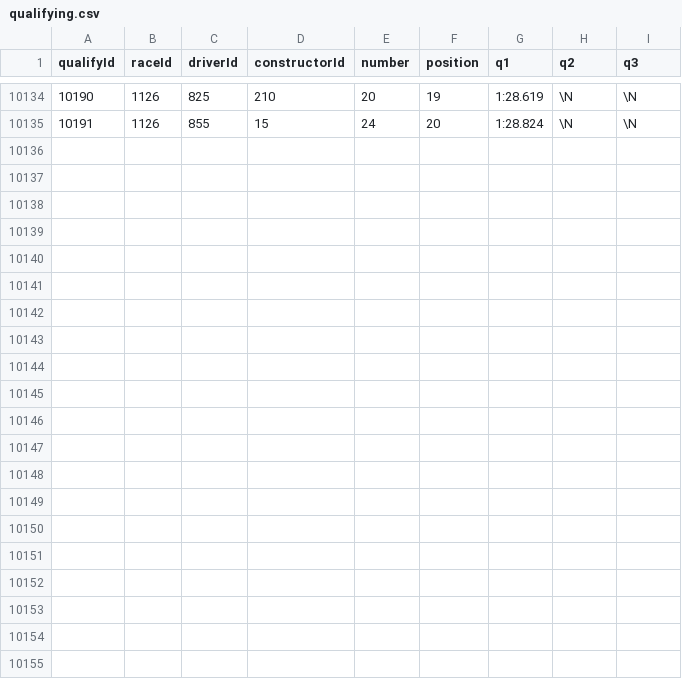
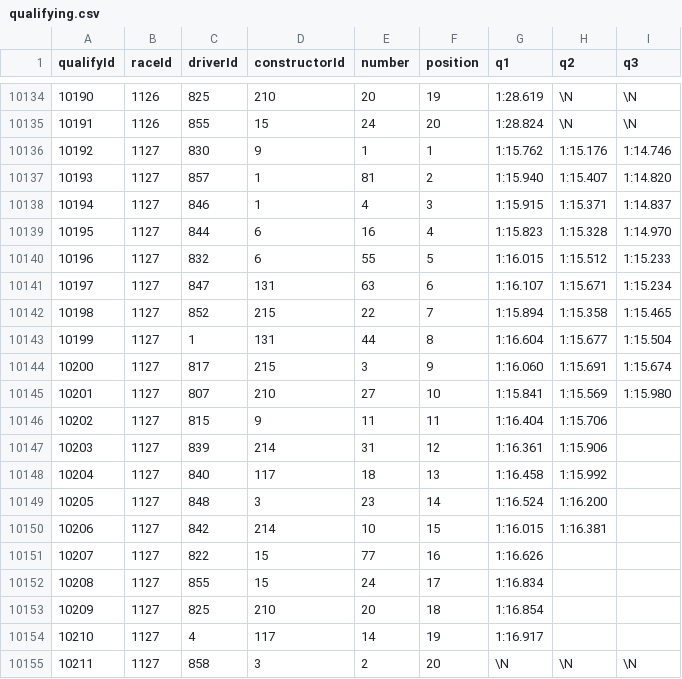
Before and after one commit to Skrimmage/Data-Platform, a CSV file: frontend/sources/f1/qualifying.csv, drawn as a sheet; only a part is shown, gaps mark what is left out; the diff names each change by its address in the sheet, - before the commit and + after, or states it on an @@ line.

```diff
--- a/frontend/sources/f1/qualifying.csv
+++ b/frontend/sources/f1/qualifying.csv
+row 10136: 10192 | 1127 | 830 | 9 | 1 | 1 | 1:15.762 | 1:15.176 | 1:14.746
+row 10137: 10193 | 1127 | 857 | 1 | 81 | 2 | 1:15.940 | 1:15.407 | 1:14.820
+row 10138: 10194 | 1127 | 846 | 1 | 4 | 3 | 1:15.915 | 1:15.371 | 1:14.837
+row 10139: 10195 | 1127 | 844 | 6 | 16 | 4 | 1:15.823 | 1:15.328 | 1:14.970
+row 10140: 10196 | 1127 | 832 | 6 | 55 | 5 | 1:16.015 | 1:15.512 | 1:15.233
+row 10141: 10197 | 1127 | 847 | 131 | 63 | 6 | 1:16.107 | 1:15.671 | 1:15.234
+row 10142: 10198 | 1127 | 852 | 215 | 22 | 7 | 1:15.894 | 1:15.358 | 1:15.465
+row 10143: 10199 | 1127 | 1 | 131 | 44 | 8 | 1:16.604 | 1:15.677 | 1:15.504
+row 10144: 10200 | 1127 | 817 | 215 | 3 | 9 | 1:16.060 | 1:15.691 | 1:15.674
+row 10145: 10201 | 1127 | 807 | 210 | 27 | 10 | 1:15.841 | 1:15.569 | 1:15.980
+row 10146: 10202 | 1127 | 815 | 9 | 11 | 11 | 1:16.404 | 1:15.706
+row 10147: 10203 | 1127 | 839 | 214 | 31 | 12 | 1:16.361 | 1:15.906
+row 10148: 10204 | 1127 | 840 | 117 | 18 | 13 | 1:16.458 | 1:15.992
+row 10149: 10205 | 1127 | 848 | 3 | 23 | 14 | 1:16.524 | 1:16.200
+row 10150: 10206 | 1127 | 842 | 214 | 10 | 15 | 1:16.015 | 1:16.381
+row 10151: 10207 | 1127 | 822 | 15 | 77 | 16 | 1:16.626
+row 10152: 10208 | 1127 | 855 | 15 | 24 | 17 | 1:16.834
+row 10153: 10209 | 1127 | 825 | 210 | 20 | 18 | 1:16.854
+row 10154: 10210 | 1127 | 4 | 117 | 14 | 19 | 1:16.917
+row 10155: 10211 | 1127 | 858 | 3 | 2 | 20 | \N | \N | \N
```
Also changed, not shown: frontend/sources/f1/constructor_results.csv, frontend/sources/f1/constructor_standings.csv, 3 other files.
